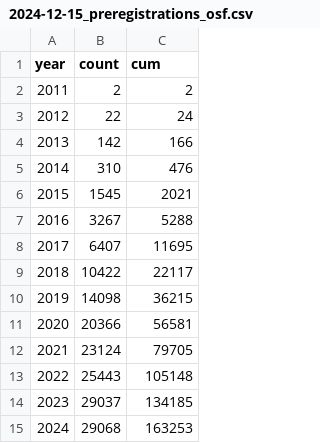
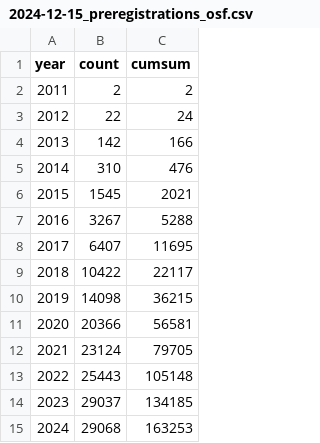
Before and after one commit to RAP-group/guide_to_open_science, a CSV file: data/tidy/2024-12-15_preregistrations_osf.csv, drawn as a sheet.

Commit message:
add data dictionaries and rename cumsum variable

```diff
--- a/data/tidy/2024-12-15_preregistrations_osf.csv
+++ b/data/tidy/2024-12-15_preregistrations_osf.csv
@@ -1,2 +1,2 @@
-year,count,cum
+year,count,cumsum
 2011,2,2
```
Also changed, not shown: 3 other files.
